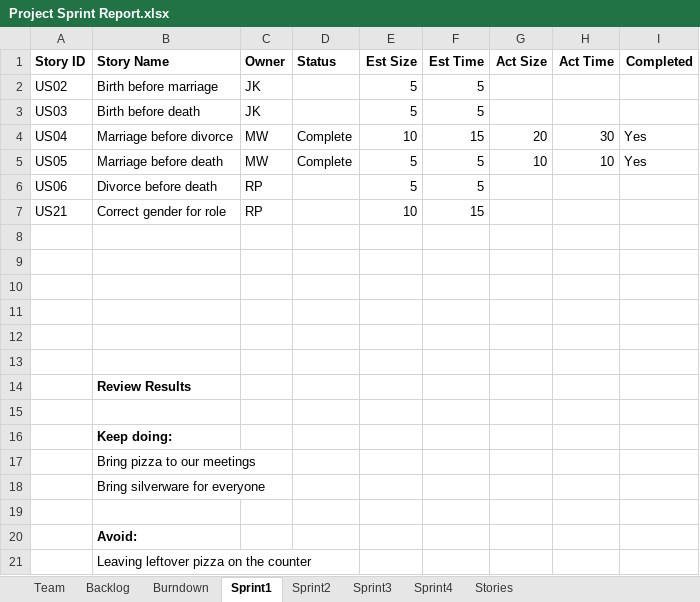
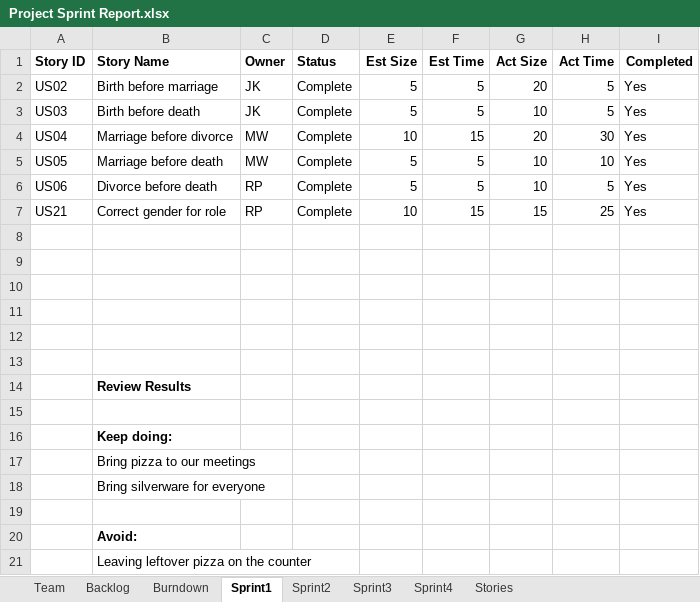
Before and after one commit to kichithewolf/CS-555-Project, an Excel workbook: Project Sprint Report.xlsx, sheet Sprint1, drawn as a sheet; values as stored, in another font and other column widths than the file's, no borders; the diff names each change by its address in the sheet, - before the commit and + after, or states it on an @@ line.

Commit message:
Updated Sprint Report

```diff
--- a/Project Sprint Report.xlsx (sheet Sprint1)
+++ b/Project Sprint Report.xlsx (sheet Sprint1)
-D2:D3 (Status): (empty)
+D2:D3 (Status): Complete
-G2 (Act Size): (empty)
+G2 (Act Size): 20
-H2:H3 (Act Time): (empty)
+H2:H3 (Act Time): 5
-I2:I3 (Completed): (empty)
+I2:I3 (Completed): Yes
-G3 (Act Size): (empty)
+G3 (Act Size): 10
-D6:D7 (Status): (empty)
+D6:D7 (Status): Complete
-G6 (Act Size): (empty)
+G6 (Act Size): 10
-H6 (Act Time): (empty)
+H6 (Act Time): 5
-I6:I7 (Completed): (empty)
+I6:I7 (Completed): Yes
-G7 (Act Size): (empty)
+G7 (Act Size): 15
-H7 (Act Time): (empty)
+H7 (Act Time): 25
```
Also changed, not shown: sheet Sprint2, sheet Backlog, sheet Burndown, charts or pictures.
